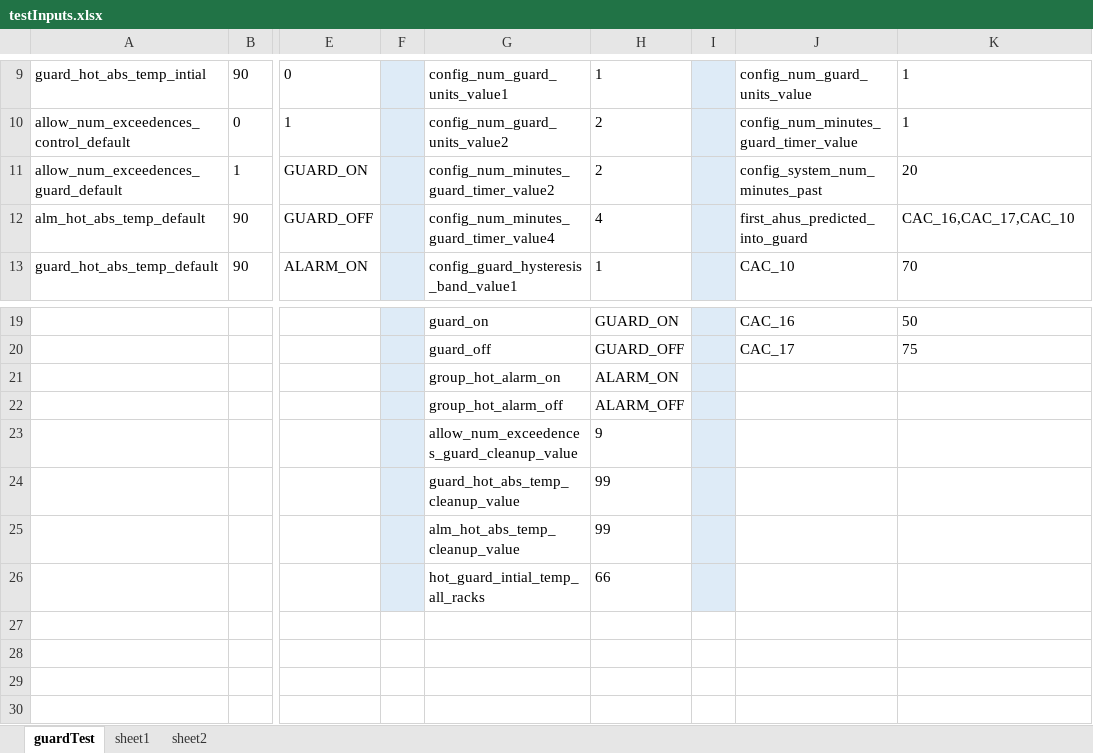
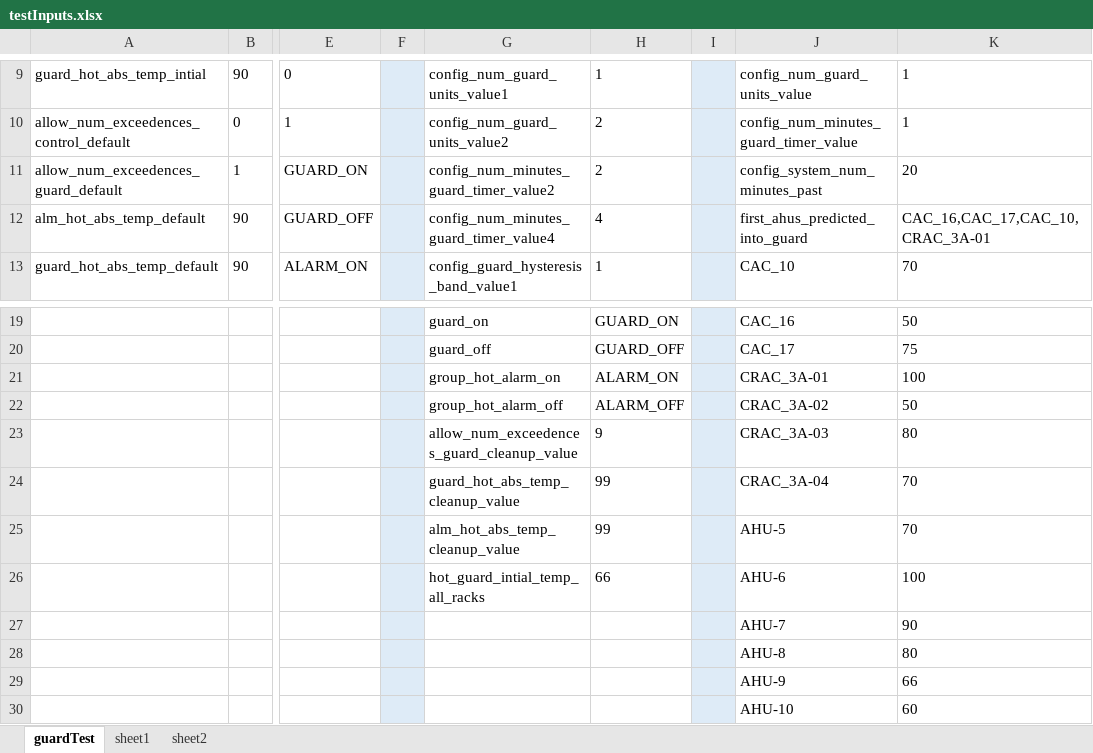
Before and after one commit to ananiac/AuQA, an Excel workbook: Inputs/testInputs.xlsx, sheet guardTest, drawn as a sheet; only a part is shown, gaps mark what is left out; values as stored, in another font and other column widths than the file's, no borders; rows hold the shown columns only; the diff names each change by its address in the sheet, - before the commit and + after, or states it on an @@ line.

Commit message:
'AUQA30_GuardOrderMixTest_imputes_AHUs_present'

```diff
--- a/Inputs/testInputs.xlsx (sheet guardTest)
+++ b/Inputs/testInputs.xlsx (sheet guardTest)
-K12: CAC_16,CAC_17,CAC_10
+K12: CAC_16,CAC_17,CAC_10,CRAC_3A-01
-J21: (empty)
+J21: CRAC_3A-01
-K21: (empty)
+K21: 100
-J22: (empty)
+J22: CRAC_3A-02
-K22: (empty)
+K22: 50
-J23: (empty)
+J23: CRAC_3A-03
-K23: (empty)
+K23: 80
-J24: (empty)
+J24: CRAC_3A-04
-K24:K25: (empty)
+K24:K25: 70
-J25: (empty)
+J25: AHU-5
-J26: (empty)
+J26: AHU-6
-K26: (empty)
+K26: 100
+row 27:  |  |  |  |  |  |  | AHU-7 | 90
+row 28:  |  |  |  |  |  |  | AHU-8 | 80
+row 29:  |  |  |  |  |  |  | AHU-9 | 66
+row 30:  |  |  |  |  |  |  | AHU-10 | 60
```
